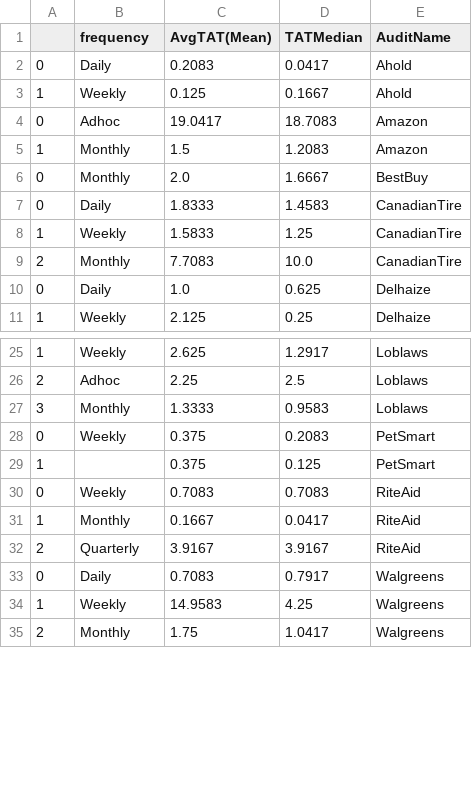
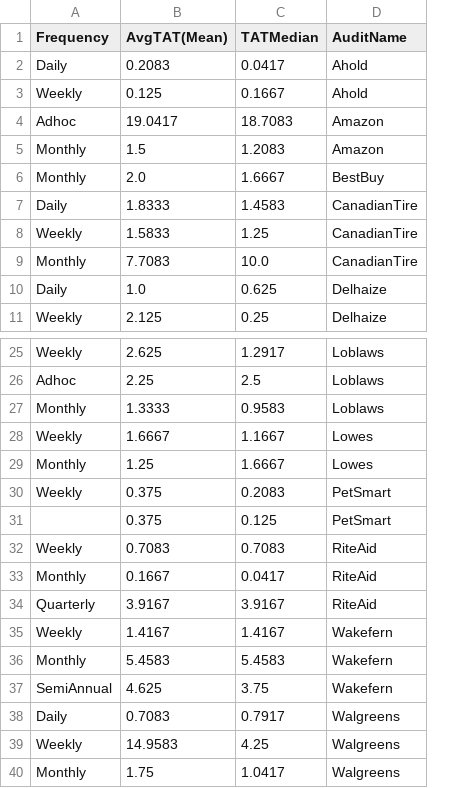
Before and after one commit to MeePks/TatReport, a CSV file: TatReportDetails.csv, drawn as a sheet; only a part is shown, gaps mark what is left out; removed rows and columns are numbered as before the commit, all else as after; the diff names each change by its address in the sheet, - before the commit and + after, or states it on an @@ line.

```diff
--- a/TatReportDetails.csv
+++ b/TatReportDetails.csv
-column A, rows 2-11: 0 | 1 | 0 | 1 | 0 | 0 | 1 | 2 | 0 | 1; rows 25-35: 1 | 2 | 3 | 0 | 1 | 0 | 1 | 2 | 0 | 1 | 2
-A1: frequency
+A1: Frequency
+row 28: Weekly | 1.6667 | 1.1667 | Lowes
+row 29: Monthly | 1.25 | 1.6667 | Lowes
+row 35: Weekly | 1.4167 | 1.4167 | Wakefern
+row 36: Monthly | 5.4583 | 5.4583 | Wakefern
+row 37: SemiAnnual | 4.625 | 3.75 | Wakefern
```
Also changed, not shown: TatReport.csv, TatReport_Mean.csv, 4 other files.
